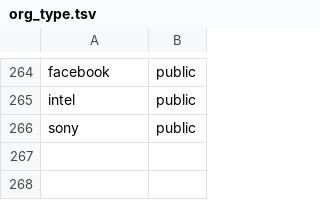
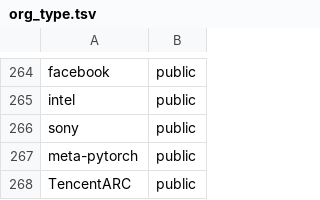
Before and after one commit to readback-ai/ai-rd-analysis, a TSV file: data/sources/org_type.tsv, drawn as a sheet; only a part is shown, gaps mark what is left out; the diff names each change by its address in the sheet, - before the commit and + after, or states it on an @@ line.

```diff
--- a/data/sources/org_type.tsv
+++ b/data/sources/org_type.tsv
+row 267: meta-pytorch | public
+row 268: TencentARC | public
```
Also changed, not shown: 6 other files.
